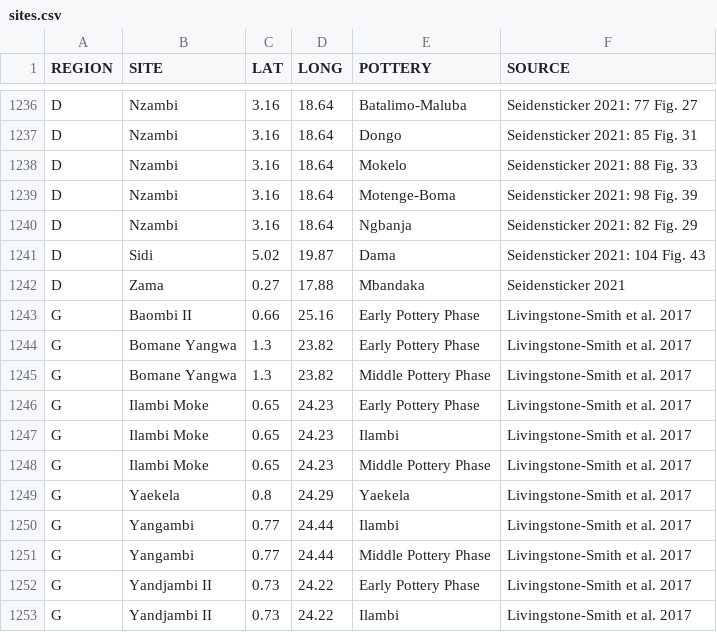
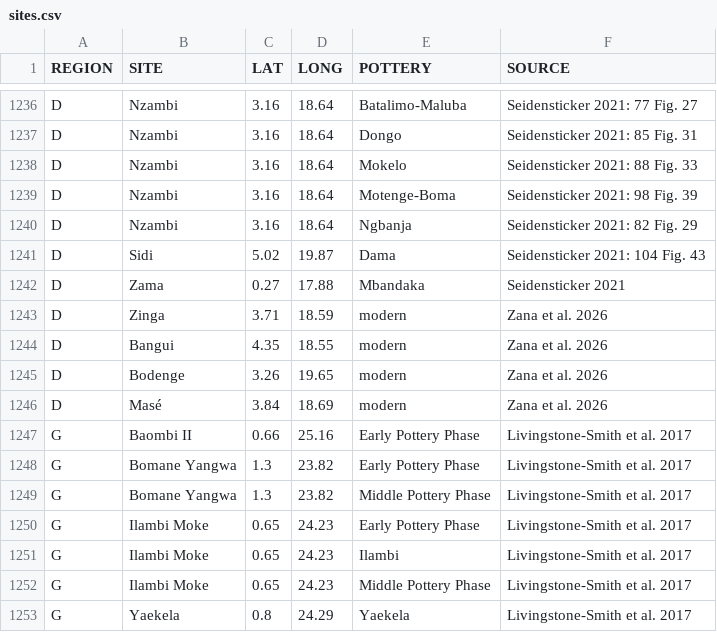
Before and after one commit to dirkseidensticker/aSCAC, a CSV file: sites.csv, drawn as a sheet; only a part is shown, gaps mark what is left out; the shorter side is filled out with more unchanged rows; the diff names each change by its address in the sheet, - before the commit and + after, or states it on an @@ line.

Commit message:
added sites from Zana et al. 2026

```diff
--- a/sites.csv
+++ b/sites.csv
+row 1243: D | Zinga | 3.71 | 18.59 | modern | Zana et al. 2026
+row 1244: D | Bangui | 4.35 | 18.55 | modern | Zana et al. 2026
+row 1245: D | Bodenge | 3.26 | 19.65 | modern | Zana et al. 2026
+row 1246: D | Masé | 3.84 | 18.69 | modern | Zana et al. 2026
```
